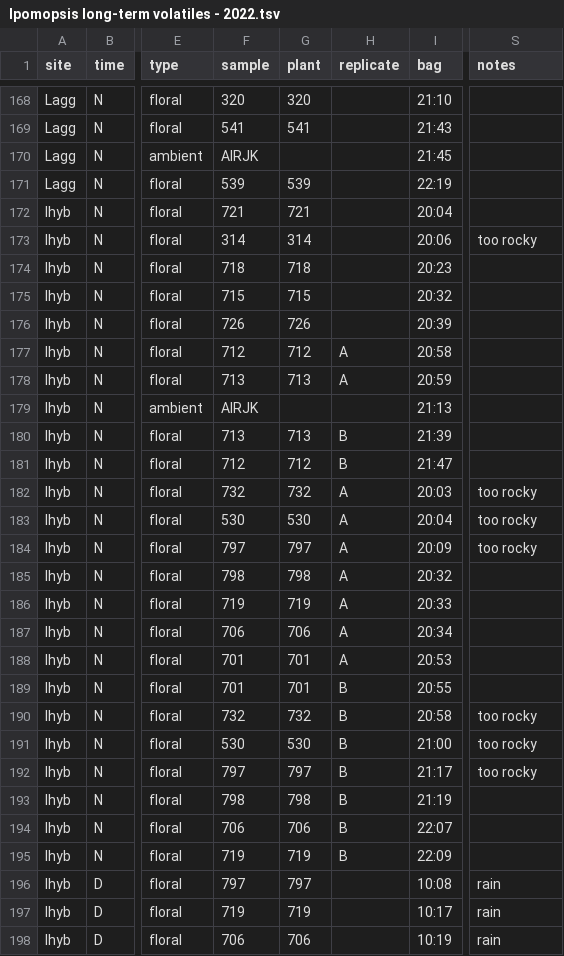
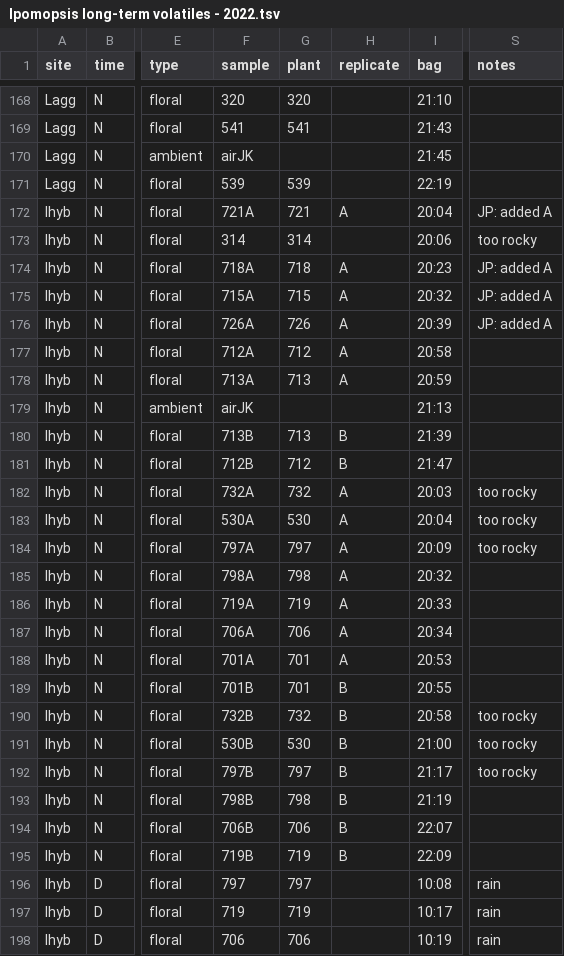
Before and after one commit to jmpowers/ipomopsis-longterm, a TSV file: data/volatiles/Ipomopsis long-term volatiles - 2022.tsv, drawn as a sheet; only a part is shown, gaps mark what is left out; the diff covers the shown part only; the diff names each change by its address in the sheet, - before the commit and + after, or states it on an @@ line.

```diff
--- a/data/volatiles/Ipomopsis long-term volatiles - 2022.tsv
+++ b/data/volatiles/Ipomopsis long-term volatiles - 2022.tsv
-F170 (sample): AIRJK
+F170 (sample): airJK
-F172 (sample): 721
+F172 (sample): 721A
-H172 (replicate): (empty)
+H172 (replicate): A
-S172 (notes): (empty)
+S172 (notes): JP: added A
-F174 (sample): 718
+F174 (sample): 718A
-H174:H176 (replicate): (empty)
+H174:H176 (replicate): A
-S174:S176 (notes): (empty)
+S174:S176 (notes): JP: added A
-F175 (sample): 715
+F175 (sample): 715A
-F176 (sample): 726
+F176 (sample): 726A
-F177 (sample): 712
+F177 (sample): 712A
-F178 (sample): 713
+F178 (sample): 713A
-F179 (sample): AIRJK
+F179 (sample): airJK
-F180 (sample): 713
+F180 (sample): 713B
-F181 (sample): 712
+F181 (sample): 712B
-F182 (sample): 732
+F182 (sample): 732A
-F183 (sample): 530
+F183 (sample): 530A
-F184 (sample): 797
+F184 (sample): 797A
-F185 (sample): 798
+F185 (sample): 798A
-F186 (sample): 719
+F186 (sample): 719A
-F187 (sample): 706
+F187 (sample): 706A
-F188 (sample): 701
+F188 (sample): 701A
-F189 (sample): 701
+F189 (sample): 701B
-F190 (sample): 732
+F190 (sample): 732B
-F191 (sample): 530
+F191 (sample): 530B
-F192 (sample): 797
+F192 (sample): 797B
-F193 (sample): 798
+F193 (sample): 798B
-F194 (sample): 706
+F194 (sample): 706B
-F195 (sample): 719
+F195 (sample): 719B
```
Also changed, not shown: 94 edited cells elsewhere in this file, data/volatiles/Ipomopsis GCMS files - ipo_meta_split.csv, data/volatiles/Ipomopsis long-term volatiles - 2017.tsv, 11 other files.
